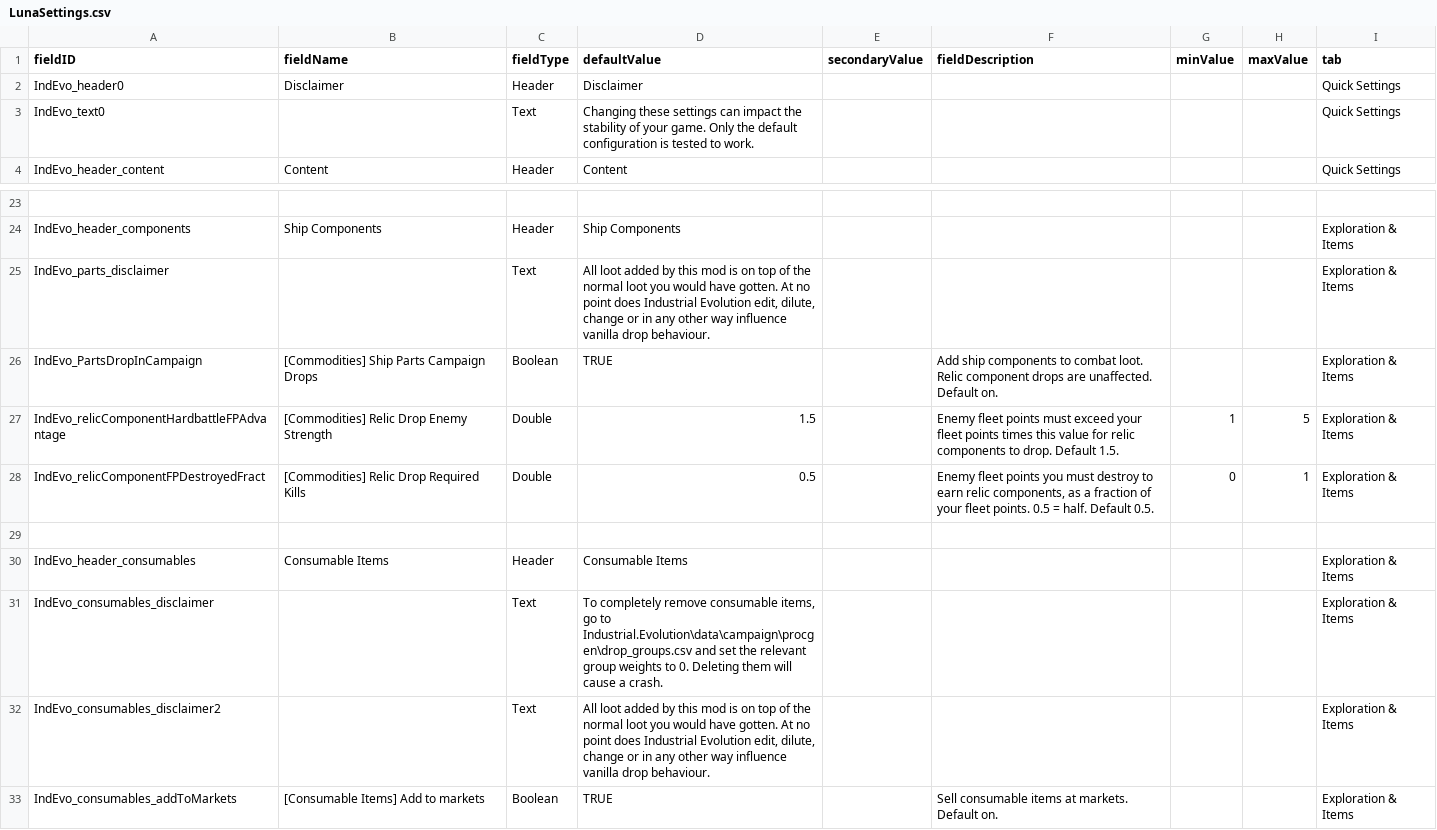
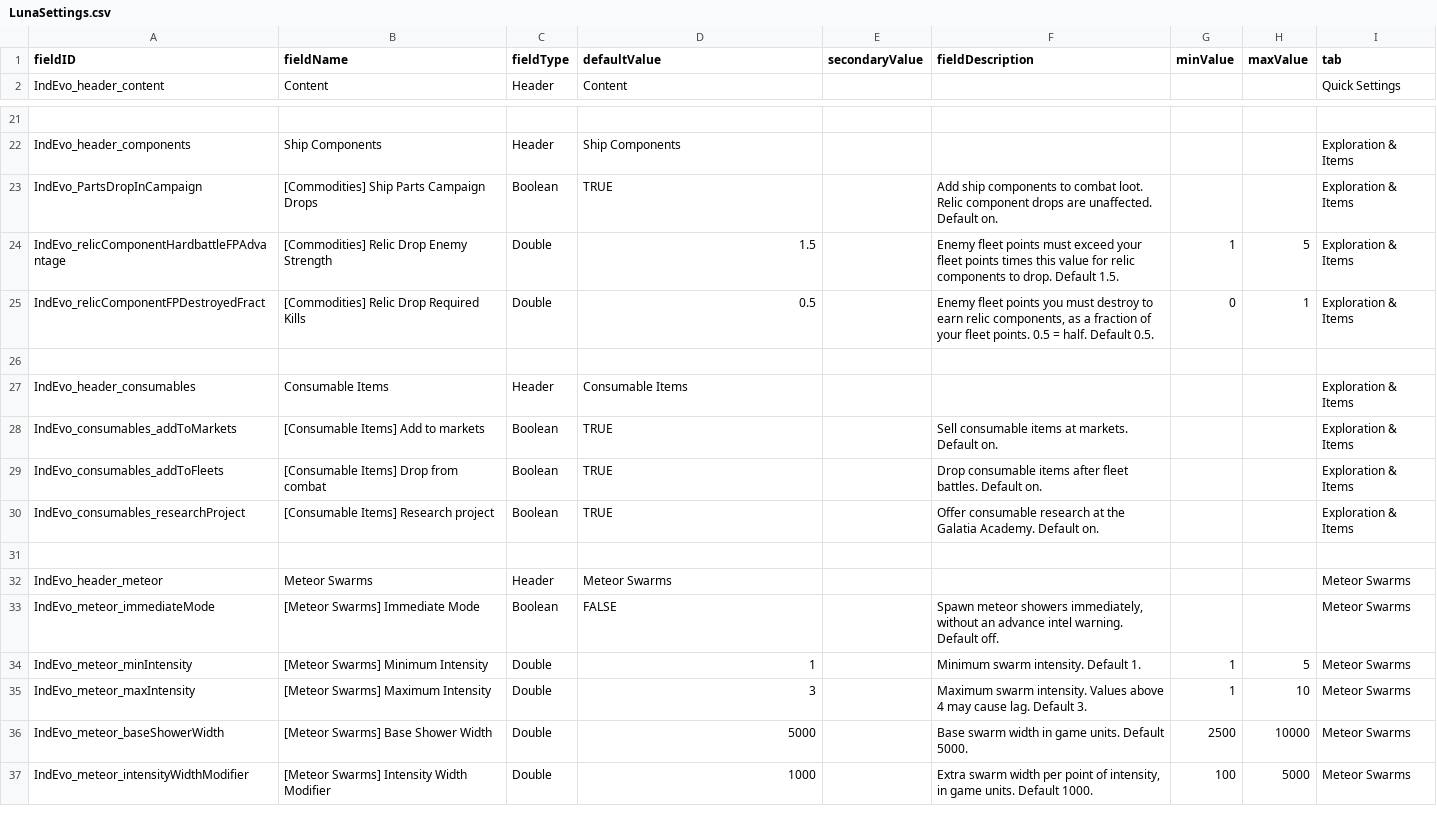
Before and after one commit to SirHartley/Industrial.Evolution, a CSV file: data/config/LunaSettings.csv, drawn as a sheet; only a part is shown, gaps mark what is left out; the shorter side is filled out with more unchanged rows; the diff names each change by its address in the sheet, - before the commit and + after, or states it on an @@ line.

Commit message:
trim redundant player text

```diff
--- a/data/config/LunaSettings.csv
+++ b/data/config/LunaSettings.csv
-row 2: IndEvo_header0 | Disclaimer | Header | Disclaimer |  |  |  |  | Quick Settings
-row 3: IndEvo_text0 |  | Text | Changing these settings can impact the stability of your game. Only the default configuration is tested to work. |  |  |  |  | Quick Settings
-row 25: IndEvo_parts_disclaimer |  | Text | All loot added by this mod is on top of the normal loot you would have gotten. At no point does Industrial Evolution edit, dilute, change or in any other way influence vanilla drop behaviour. |  |  |  |  | Exploration & Items
-row 31: IndEvo_consumables_disclaimer |  | Text | To completely remove consumable items, go to Industrial.Evolution\data\campaign\procgen\drop_groups.csv and set the relevant group weights to 0. Deleting them will cause a crash. |  |  |  |  | Exploration & Items
-row 32: IndEvo_consumables_disclaimer2 |  | Text | All loot added by this mod is on top of the normal loot you would have gotten. At no point does Industrial Evolution edit, dilute, change or in any other way influence vanilla drop behaviour. |  |  |  |  | Exploration & Items
```
Also changed, not shown: 10 other files.
